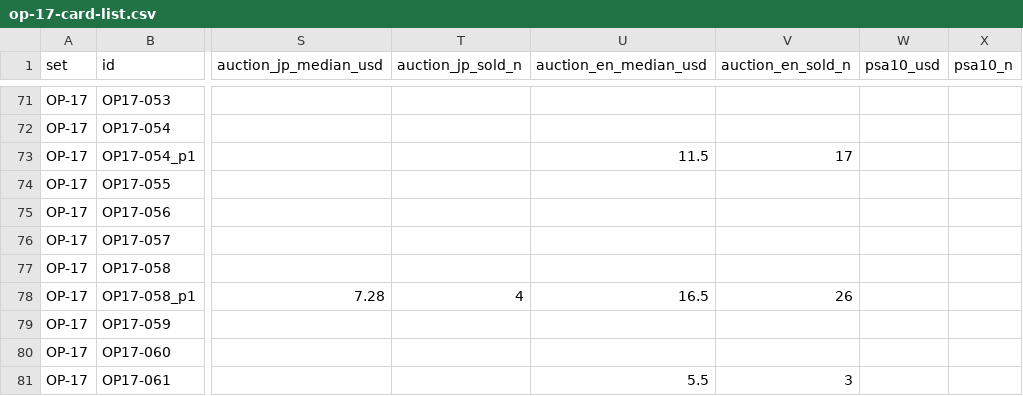
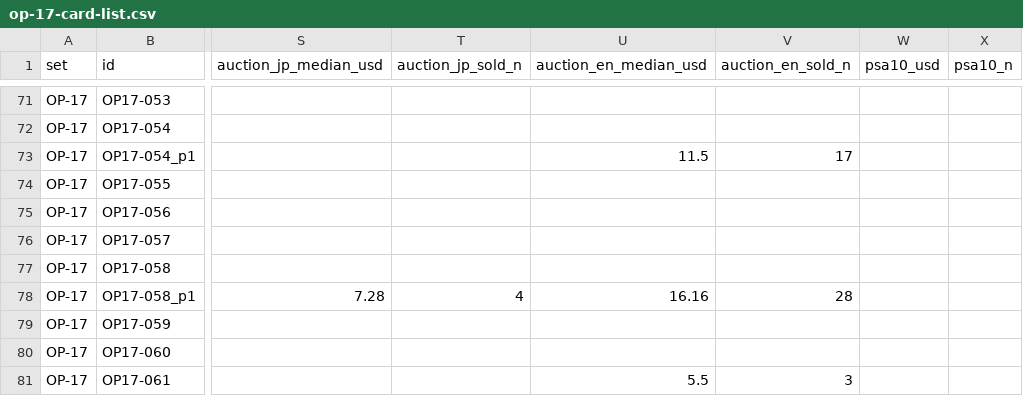
Before and after one commit to opboxindex/k-tcg-quant, a CSV file: sets/op-17-card-list.csv, drawn as a sheet; only a part is shown, gaps mark what is left out; the diff names each change by its address in the sheet, - before the commit and + after, or states it on an @@ line.

```diff
--- a/sets/op-17-card-list.csv
+++ b/sets/op-17-card-list.csv
-U78 (auction_en_median_usd): 16.5
+U78 (auction_en_median_usd): 16.16
-V78 (auction_en_sold_n): 26
+V78 (auction_en_sold_n): 28
```
Also changed, not shown: sets/eb-04-card-list.csv, sets/op-05-card-list.csv, 30 other files.
